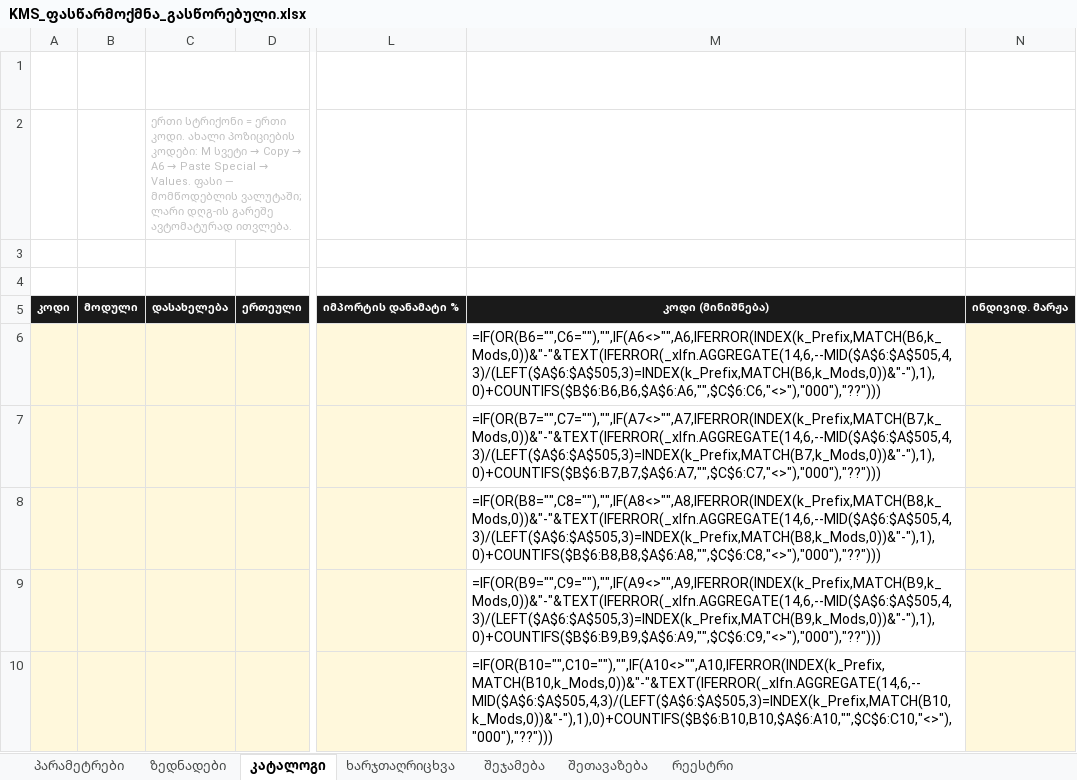
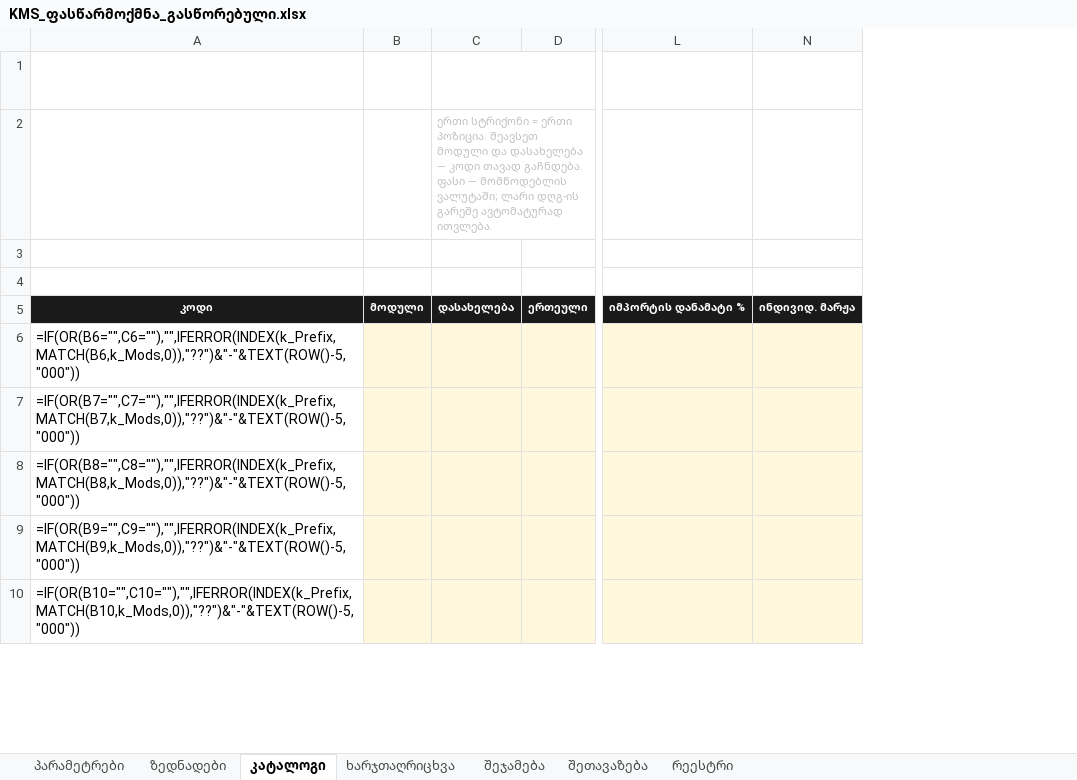
Before and after one commit to akminingak-cyber/111112, an Excel workbook: KMS_ფასწარმოქმნა_გასწორებული.xlsx, sheet კატალოგი, drawn as a sheet; only a part is shown, gaps mark what is left out; values as stored, in another font and other column widths than the file's, no borders; formulas without a stored value are shown as written; charts and pictures and conditional formats not drawn; removed rows and columns are numbered as before the commit, all else as after; the diff names each change by its address in the sheet, - before the commit and + after, or states it on an @@ line.

```diff
--- a/KMS_ფასწარმოქმნა_გასწორებული.xlsx (sheet კატალოგი)
+++ b/KMS_ფასწარმოქმნა_გასწორებული.xlsx (sheet კატალოგი)
-column A, row 5: კოდი
+column A, rows 5-10: კოდი | =IF(OR(B6="",C6=""),"",IFERROR(INDEX(k_Prefix,MATCH(B6,k_Mods,0)),"??")&"-"&TEXT(ROW()-5,"000")) | =IF(OR(B7="",C7=""),"",IFERROR(INDEX(k_Prefix,MATCH(B7,k_Mods,0)),"??")&"-"&TEXT(ROW()-5,"000")) | =IF(OR(B8="",C8=""),"",IFERROR(INDEX(k_Prefix,MATCH(B8,k_Mods,0)),"??")&"-"&TEXT(ROW()-5,"000")) | =IF(OR(B9="",C9=""),"",IFERROR(INDEX(k_Prefix,MATCH(B9,k_Mods,0)),"??")&"-"&TEXT(ROW()-5,"000")) | =IF(OR(B10="",C10=""),"",IFERROR(INDEX(k_Prefix,MATCH(B10,k_Mods,0)),"??")&"-"&TEXT(ROW()-5,"000"))
@@ column M hidden, rows 5-10: კოდი (მინიშნება) | =IF(OR(B6="",C6=""),"",IF(A6<>"",A6,IFERROR(INDEX(k_Prefix,MATCH(B6,k_Mods,0))&"-"&TEXT(IFERROR(_xlfn.AGGREGATE(14,6,--MID($A$6:$A$505,4,3)/(LEFT($A$6:$A$505,3)=INDEX(k_Prefix,MATCH(B6,k_Mods,0))&"-"),1),0)+COUNTIFS($B$6:B6,B6,$A$6:A6,"",$C$6:C6,"<>"),"000"),"??"))) | =IF(OR(B7="",C7=""),"",IF(A7<>"",A7,IFERROR(INDEX(k_Prefix,MATCH(B7,k_Mods,0))&"-"&TEXT(IFERROR(_xlfn.AGGREGATE(14,6,--MID($A$6:$A$505,4,3)/(LEFT($A$6:$A$505,3)=INDEX(k_Prefix,MATCH(B7,k_Mods,0))&"-"),1),0)+COUNTIFS($B$6:B7,B7,$A$6:A7,"",$C$6:C7,"<>"),"000"),"??"))) | =IF(OR(B8="",C8=""),"",IF(A8<>"",A8,IFERROR(INDEX(k_Prefix,MATCH(B8,k_Mods,0))&"-"&TEXT(IFERROR(_xlfn.AGGREGATE(14,6,--MID($A$6:$A$505,4,3)/(LEFT($A$6:$A$505,3)=INDEX(k_Prefix,MATCH(B8,k_Mods,0))&"-"),1),0)+COUNTIFS($B$6:B8,B8,$A$6:A8,"",$C$6:C8,"<>"),"000"),"??"))) | =IF(OR(B9="",C9=""),"",IF(A9<>"",A9,IFERROR(INDEX(k_Prefix,MATCH(B9,k_Mods,0))&"-"&TEXT(IFERROR(_xlfn.AGGREGATE(14,6,--MID($A$6:$A$505,4,3)/(LEFT($A$6:$A$505,3)=INDEX(k_Prefix,MATCH(B9,k_Mods,0))&"-"),1),0)+COUNTIFS($B$6:B9,B9,$A$6:A9,"",$C$6:C9,"<>"),"000"),"??"))) | =IF(OR(B10="",C10=""),"",IF(A10<>"",A10,IFERROR(INDEX(k_Prefix,MATCH(B10,k_Mods,0))&"-"&TEXT(IFERROR(_xlfn.AGGREGATE(14,6,--MID($A$6:$A$505,4,3)/(LEFT($A$6:$A$505,3)=INDEX(k_Prefix,MATCH(B10,k_Mods,0))&"-"),1),0)+COUNTIFS($B$6:B10,B10,$A$6:A10,"",$C$6:C10,"<>"),"000"),"??"))) @@
@@ C2: …= ერთი კოდი. ახალი პოზიციების კოდები: M სვეტი → Copy → A6 → Paste Special → Values. ფასი —… → …= ერთი პოზიცია. შეავსეთ მოდული და დასახელება — კოდი თავად გაჩნდება. ფასი —… @@
```
Also changed, not shown: sheet შეჯამება.
